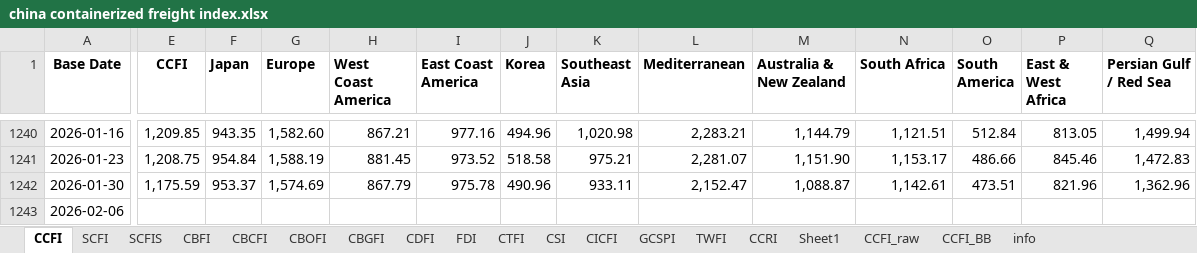
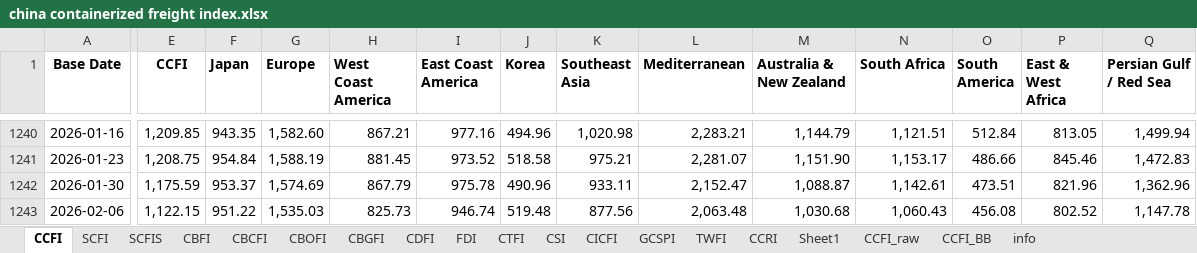
Before and after one commit to Tommylee1013/AlternativeData, an Excel workbook: data/freight/china containerized freight index.xlsx, sheet CCFI, drawn as a sheet; only a part is shown, gaps mark what is left out; values as stored, in another font and other column widths than the file's, no borders; the diff names each change by its address in the sheet, - before the commit and + after, or states it on an @@ line.

```diff
--- a/data/freight/china containerized freight index.xlsx (sheet CCFI)
+++ b/data/freight/china containerized freight index.xlsx (sheet CCFI)
-E1243 (CCFI): (empty)
+E1243 (CCFI): 1,122.15
-F1243 (Japan): (empty)
+F1243 (Japan): 951.22
-G1243 (Europe): (empty)
+G1243 (Europe): 1,535.03
-H1243 (West Coast America): (empty)
+H1243 (West Coast America): 825.73
-I1243 (East Coast America): (empty)
+I1243 (East Coast America): 946.74
-J1243 (Korea): (empty)
+J1243 (Korea): 519.48
-K1243 (Southeast Asia): (empty)
+K1243 (Southeast Asia): 877.56
-L1243 (Mediterranean): (empty)
+L1243 (Mediterranean): 2,063.48
-M1243 (Australia & New Zealand): (empty)
+M1243 (Australia & New Zealand): 1,030.68
-N1243 (South Africa): (empty)
+N1243 (South Africa): 1,060.43
-O1243 (South America): (empty)
+O1243 (South America): 456.08
-P1243 (East & West Africa): (empty)
+P1243 (East & West Africa): 802.52
-Q1243 (Persian Gulf / Red Sea): (empty)
+Q1243 (Persian Gulf / Red Sea): 1,147.78
```
Also changed, not shown: sheet CBCFI, sheet SCFI, data/commodity/AAA Gasoline.xlsx, data/freight/baltic dry index.xlsx, 2 other files.
